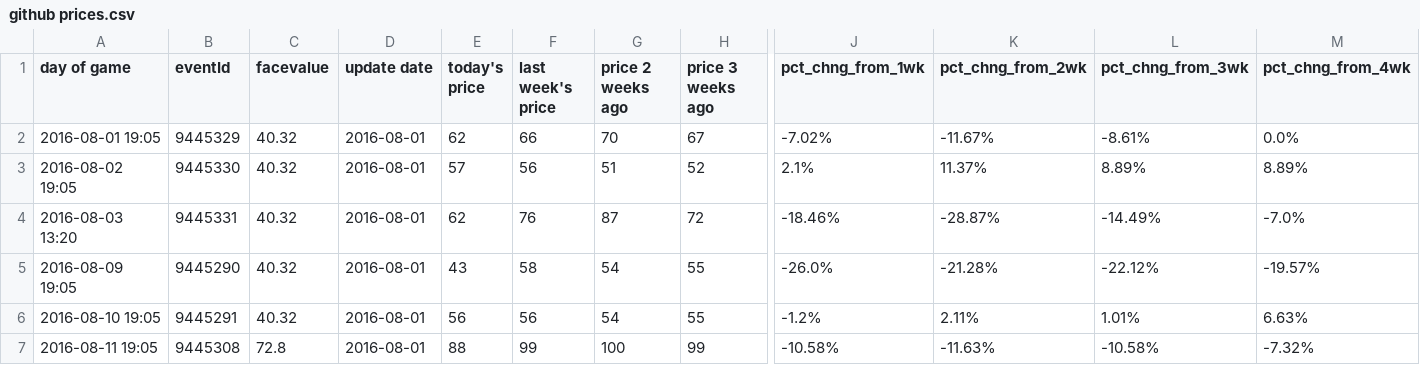
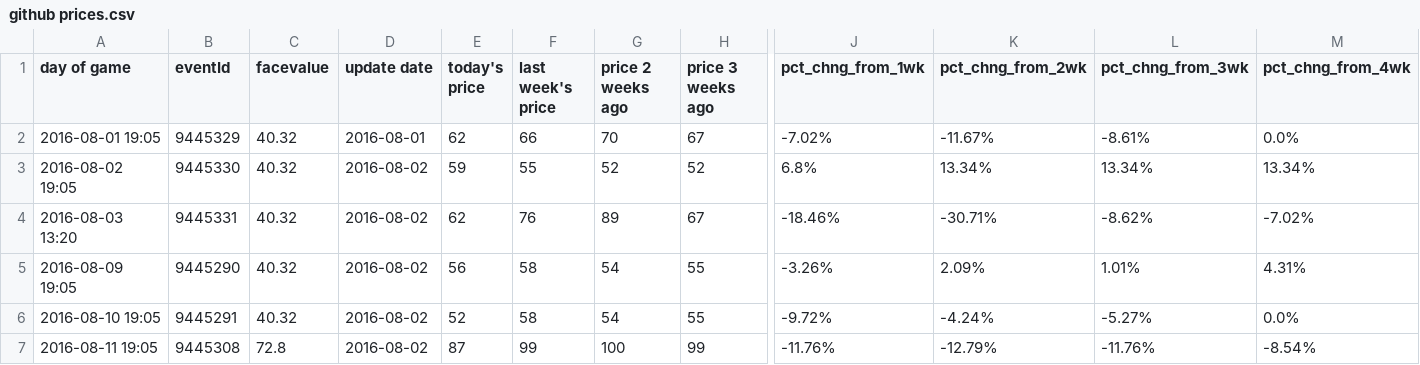
Before and after one commit to SharpChiCity/csv-to-html-table, a CSV file: data/github prices.csv, drawn as a sheet; only a part is shown, gaps mark what is left out; the diff covers the shown part only; the diff names each change by its address in the sheet, - before the commit and + after, or states it on an @@ line.

Commit message:
2016-08-02

```diff
--- a/data/github prices.csv
+++ b/data/github prices.csv
-D3:D7 (update date): 2016-08-01
+D3:D7 (update date): 2016-08-02
-E3 (today's price): 57
+E3 (today's price): 59
-F3 (last week's price): 56
+F3 (last week's price): 55
-G3 (price 2 weeks ago): 51
+G3 (price 2 weeks ago): 52
-J3 (pct_chng_from_1wk): 2.1%
+J3 (pct_chng_from_1wk): 6.8%
-K3 (pct_chng_from_2wk): 11.37%
+K3 (pct_chng_from_2wk): 13.34%
-L3 (pct_chng_from_3wk): 8.89%
+L3 (pct_chng_from_3wk): 13.34%
-M3 (pct_chng_from_4wk): 8.89%
+M3 (pct_chng_from_4wk): 13.34%
-G4 (price 2 weeks ago): 87
+G4 (price 2 weeks ago): 89
-H4 (price 3 weeks ago): 72
+H4 (price 3 weeks ago): 67
-K4 (pct_chng_from_2wk): -28.87%
+K4 (pct_chng_from_2wk): -30.71%
-L4 (pct_chng_from_3wk): -14.49%
+L4 (pct_chng_from_3wk): -8.62%
-M4 (pct_chng_from_4wk): -7.0%
+M4 (pct_chng_from_4wk): -7.02%
-E5 (today's price): 43
+E5 (today's price): 56
-J5 (pct_chng_from_1wk): -26.0%
+J5 (pct_chng_from_1wk): -3.26%
-K5 (pct_chng_from_2wk): -21.28%
+K5 (pct_chng_from_2wk): 2.09%
-L5 (pct_chng_from_3wk): -22.12%
+L5 (pct_chng_from_3wk): 1.01%
-M5 (pct_chng_from_4wk): -19.57%
+M5 (pct_chng_from_4wk): 4.31%
-E6 (today's price): 56
+E6 (today's price): 52
-F6 (last week's price): 56
+F6 (last week's price): 58
-J6 (pct_chng_from_1wk): -1.2%
+J6 (pct_chng_from_1wk): -9.72%
-K6 (pct_chng_from_2wk): 2.11%
+K6 (pct_chng_from_2wk): -4.24%
-L6 (pct_chng_from_3wk): 1.01%
+L6 (pct_chng_from_3wk): -5.27%
-M6 (pct_chng_from_4wk): 6.63%
+M6 (pct_chng_from_4wk): 0.0%
-E7 (today's price): 88
+E7 (today's price): 87
-J7 (pct_chng_from_1wk): -10.58%
+J7 (pct_chng_from_1wk): -11.76%
-K7 (pct_chng_from_2wk): -11.63%
+K7 (pct_chng_from_2wk): -12.79%
-L7 (pct_chng_from_3wk): -10.58%
+L7 (pct_chng_from_3wk): -11.76%
-M7 (pct_chng_from_4wk): -7.32%
+M7 (pct_chng_from_4wk): -8.54%
```
Also changed, not shown: 77 edited cells elsewhere in this file.
